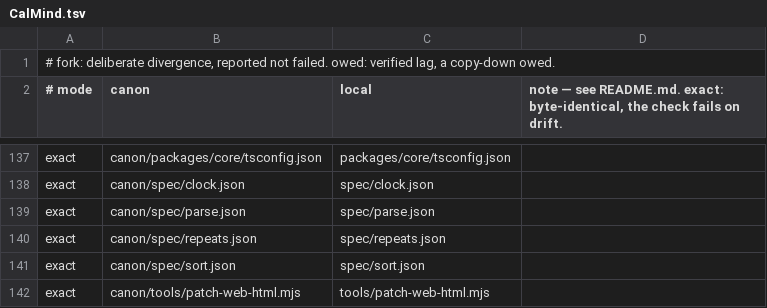
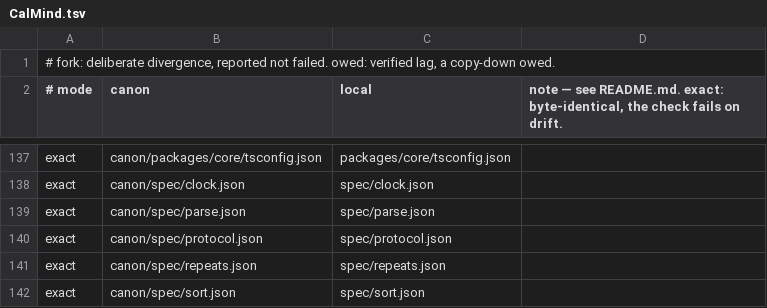
Before and after one commit to chere005/CoreMind, a TSV file: consumers/CalMind.tsv, drawn as a sheet; only a part is shown, gaps mark what is left out; the shorter side is filled out with more unchanged rows; the diff names each change by its address in the sheet, - before the commit and + after, or states it on an @@ line.

```diff
--- a/consumers/CalMind.tsv
+++ b/consumers/CalMind.tsv
+row 140: exact | canon/spec/protocol.json | spec/protocol.json
```
Also changed, not shown: consumers/ChefMind.tsv, 4 other files.
